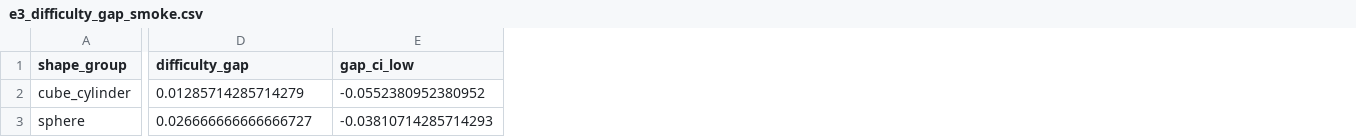
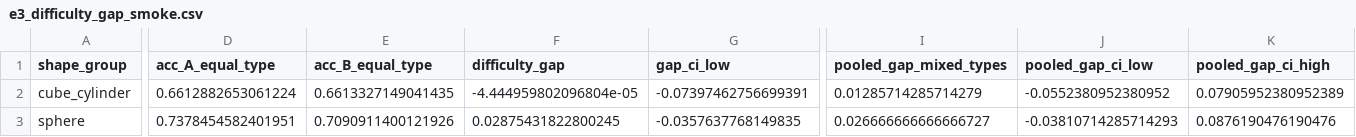
Before and after one commit to sparrowFu/GraphDelta, a CSV file: code/outputs/tables/e3_difficulty_gap_smoke.csv, drawn as a sheet; only a part is shown, gaps mark what is left out; addresses are those after the commit; the diff covers the shown part only; the diff names each change by its address in the sheet, - before the commit and + after, or states it on an @@ line.

```diff
--- a/code/outputs/tables/e3_difficulty_gap_smoke.csv
+++ b/code/outputs/tables/e3_difficulty_gap_smoke.csv
+column D (acc_A_equal_type), rows 2-3: 0.6612882653061224 | 0.7378454582401951
+column E (acc_B_equal_type), rows 2-3: 0.6613327149041435 | 0.7090911400121926
+column I (pooled_gap_mixed_types), rows 2-3: 0.01285714285714279 | 0.026666666666666727
+column J (pooled_gap_ci_low), rows 2-3: -0.0552380952380952 | -0.03810714285714293
+column K (pooled_gap_ci_high), rows 2-3: 0.07905952380952389 | 0.0876190476190476
-F2 (difficulty_gap): 0.01285714285714279
+F2 (difficulty_gap): -4.444959802096804e-05
-G2 (gap_ci_low): -0.0552380952380952
+G2 (gap_ci_low): -0.07397462756699391
-F3 (difficulty_gap): 0.026666666666666727
+F3 (difficulty_gap): 0.02875431822800245
-G3 (gap_ci_low): -0.03810714285714293
+G3 (gap_ci_low): -0.0357637768149835
```
Also changed, not shown: 4 edited cells elsewhere in this file, code/outputs/tables/e1_results_smoke.csv, code/outputs/tables/e2_delta_stats_smoke.csv, 33 other files.
